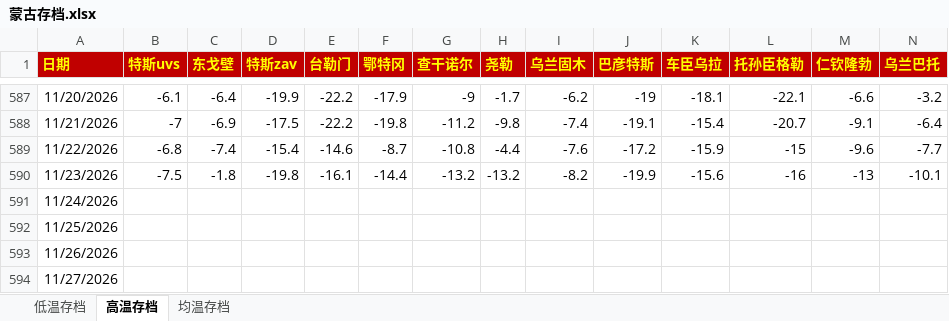
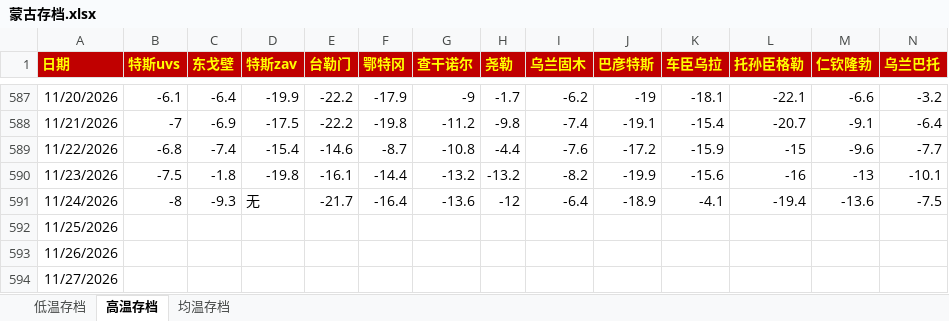
Before and after one commit to qkvkql/default, an Excel workbook: 气象/蒙古存档.xlsx, sheet 高温存档, drawn as a sheet; only a part is shown, gaps mark what is left out; values as stored, in another font and other column widths than the file's, no borders; the diff names each change by its address in the sheet, - before the commit and + after, or states it on an @@ line.

```diff
--- a/气象/蒙古存档.xlsx (sheet 高温存档)
+++ b/气象/蒙古存档.xlsx (sheet 高温存档)
-B591 (特斯uvs): (empty)
+B591 (特斯uvs): -8
-C591 (东戈壁): (empty)
+C591 (东戈壁): -9.3
-D591 (特斯zav): (empty)
+D591 (特斯zav): 无
-E591 (台勒门): (empty)
+E591 (台勒门): -21.7
-F591 (鄂特冈): (empty)
+F591 (鄂特冈): -16.4
-G591 (查干诺尔): (empty)
+G591 (查干诺尔): -13.6
-H591 (尧勒): (empty)
+H591 (尧勒): -12
-I591 (乌兰固木): (empty)
+I591 (乌兰固木): -6.4
-J591 (巴彦特斯): (empty)
+J591 (巴彦特斯): -18.9
-K591 (车臣乌拉): (empty)
+K591 (车臣乌拉): -4.1
-L591 (托孙臣格勒): (empty)
+L591 (托孙臣格勒): -19.4
-M591 (仁钦隆勃): (empty)
+M591 (仁钦隆勃): -13.6
-N591 (乌兰巴托): (empty)
+N591 (乌兰巴托): -7.5
```
Also changed, not shown: sheet 均温存档, sheet 低温存档, 气象/For_Python_站点信息和记录.xlsx, 5 other files.
